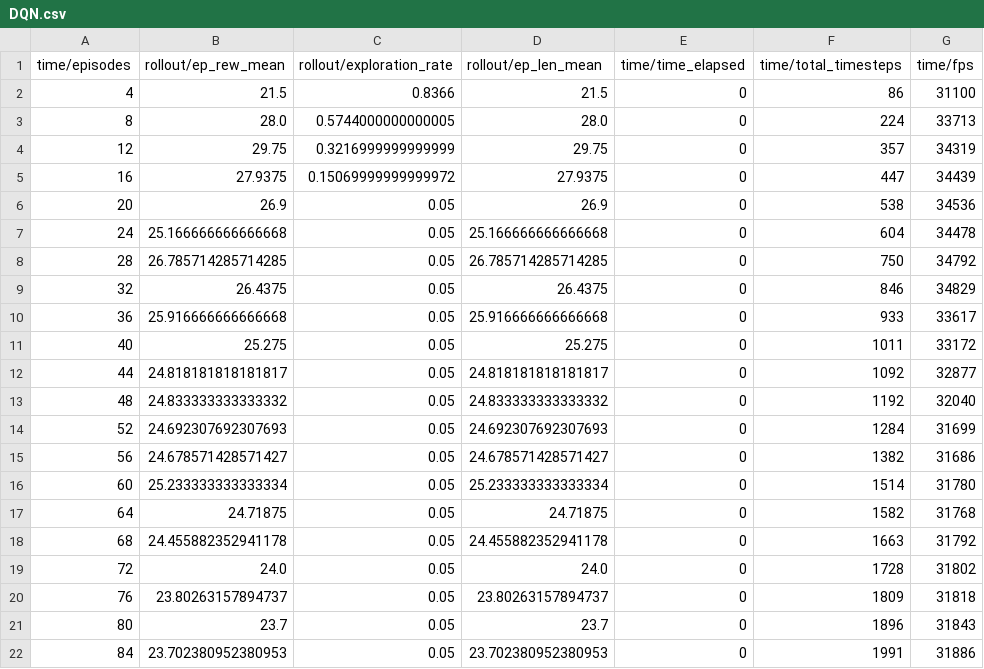
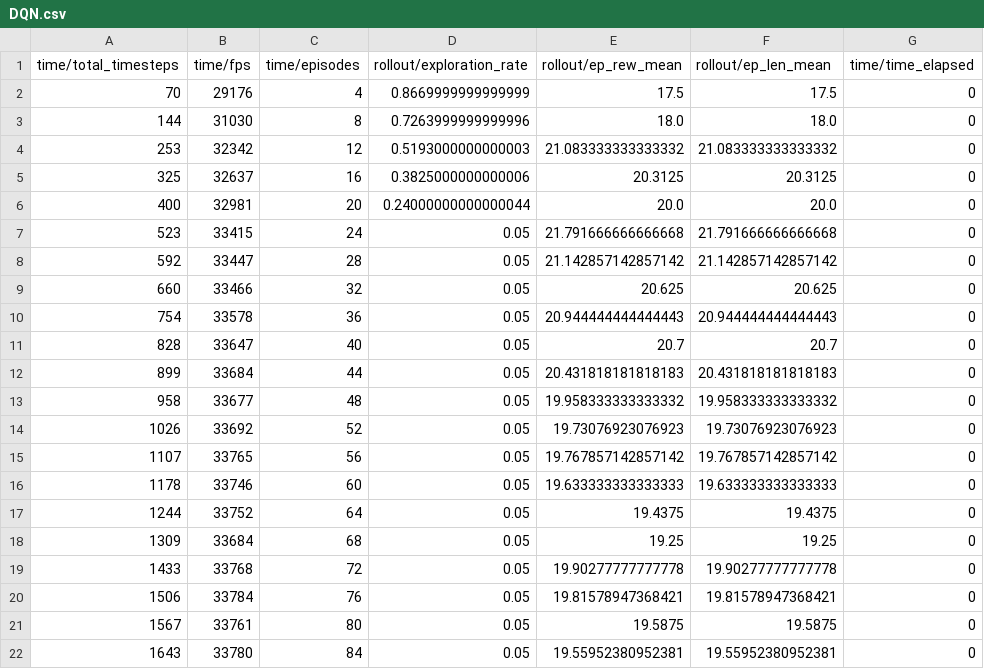
Before and after one commit to kamranvat/scipy-project, a CSV file: logs/DQN.csv, drawn as a sheet; only a part is shown; removed rows and columns are numbered as before the commit, all else as after; the diff covers the shown part only; the diff names each change by its address in the sheet, - before the commit and + after, or states it on an @@ line.

```diff
--- a/logs/DQN.csv
+++ b/logs/DQN.csv
+column A (time/total_timesteps), rows 2-22: 70 | 144 | 253 | 325 | 400 | 523 | 592 | 660 | 754 | 828 | 899 | 958 | 1026 | 1107 | 1178 | 1244 | 1309 | 1433 | 1506 | 1567 | 1643
+column B (time/fps), rows 2-22: 29176 | 31030 | 32342 | 32637 | 32981 | 33415 | 33447 | 33466 | 33578 | 33647 | 33684 | 33677 | 33692 | 33765 | 33746 | 33752 | 33684 | 33768 | 33784 | 33761 | 33780
-column B (rollout/ep_rew_mean), rows 2-22: 21.5 | 28.0 | 29.75 | 27.9375 | 26.9 | 25.166666666666668 | 26.785714285714285 | 26.4375 | 25.916666666666668 | 25.275 | 24.818181818181817 | 24.833333333333332 | 24.692307692307693 | 24.678571428571427 | 25.233333333333334 | 24.71875 | 24.455882352941178 | 24.0 | 23.80263157894737 | 23.7 | 23.702380952380953
+column E (rollout/ep_rew_mean), rows 2-22: 17.5 | 18.0 | 21.083333333333332 | 20.3125 | 20.0 | 21.791666666666668 | 21.142857142857142 | 20.625 | 20.944444444444443 | 20.7 | 20.431818181818183 | 19.958333333333332 | 19.73076923076923 | 19.767857142857142 | 19.633333333333333 | 19.4375 | 19.25 | 19.90277777777778 | 19.81578947368421 | 19.5875 | 19.55952380952381
-column F (time/total_timesteps), rows 2-22: 86 | 224 | 357 | 447 | 538 | 604 | 750 | 846 | 933 | 1011 | 1092 | 1192 | 1284 | 1382 | 1514 | 1582 | 1663 | 1728 | 1809 | 1896 | 1991
-column G (time/fps), rows 2-22: 31100 | 33713 | 34319 | 34439 | 34536 | 34478 | 34792 | 34829 | 33617 | 33172 | 32877 | 32040 | 31699 | 31686 | 31780 | 31768 | 31792 | 31802 | 31818 | 31843 | 31886
-D2 (rollout/exploration_rate): 0.8366
+D2 (rollout/exploration_rate): 0.8669999999999999
-F2 (rollout/ep_len_mean): 21.5
+F2 (rollout/ep_len_mean): 17.5
-D3 (rollout/exploration_rate): 0.5744000000000005
+D3 (rollout/exploration_rate): 0.7263999999999996
-F3 (rollout/ep_len_mean): 28.0
+F3 (rollout/ep_len_mean): 18.0
-D4 (rollout/exploration_rate): 0.3216999999999999
+D4 (rollout/exploration_rate): 0.5193000000000003
-F4 (rollout/ep_len_mean): 29.75
+F4 (rollout/ep_len_mean): 21.083333333333332
-D5 (rollout/exploration_rate): 0.15069999999999972
+D5 (rollout/exploration_rate): 0.3825000000000006
-F5 (rollout/ep_len_mean): 27.9375
+F5 (rollout/ep_len_mean): 20.3125
-D6 (rollout/exploration_rate): 0.05
+D6 (rollout/exploration_rate): 0.24000000000000044
-F6 (rollout/ep_len_mean): 26.9
+F6 (rollout/ep_len_mean): 20.0
-F7 (rollout/ep_len_mean): 25.166666666666668
+F7 (rollout/ep_len_mean): 21.791666666666668
-F8 (rollout/ep_len_mean): 26.785714285714285
+F8 (rollout/ep_len_mean): 21.142857142857142
-F9 (rollout/ep_len_mean): 26.4375
+F9 (rollout/ep_len_mean): 20.625
-F10 (rollout/ep_len_mean): 25.916666666666668
+F10 (rollout/ep_len_mean): 20.944444444444443
-F11 (rollout/ep_len_mean): 25.275
+F11 (rollout/ep_len_mean): 20.7
-F12 (rollout/ep_len_mean): 24.818181818181817
+F12 (rollout/ep_len_mean): 20.431818181818183
-F13 (rollout/ep_len_mean): 24.833333333333332
+F13 (rollout/ep_len_mean): 19.958333333333332
-F14 (rollout/ep_len_mean): 24.692307692307693
+F14 (rollout/ep_len_mean): 19.73076923076923
-F15 (rollout/ep_len_mean): 24.678571428571427
+F15 (rollout/ep_len_mean): 19.767857142857142
-F16 (rollout/ep_len_mean): 25.233333333333334
+F16 (rollout/ep_len_mean): 19.633333333333333
-F17 (rollout/ep_len_mean): 24.71875
+F17 (rollout/ep_len_mean): 19.4375
-F18 (rollout/ep_len_mean): 24.455882352941178
+F18 (rollout/ep_len_mean): 19.25
-F19 (rollout/ep_len_mean): 24.0
+F19 (rollout/ep_len_mean): 19.90277777777778
-F20 (rollout/ep_len_mean): 23.80263157894737
+F20 (rollout/ep_len_mean): 19.81578947368421
-F21 (rollout/ep_len_mean): 23.7
+F21 (rollout/ep_len_mean): 19.5875
-F22 (rollout/ep_len_mean): 23.702380952380953
+F22 (rollout/ep_len_mean): 19.55952380952381
```
Also changed, not shown: 3 added rows and 33 edited cells elsewhere in this file, logs/A2C.csv, logs/PPO.csv, 2 other files.
